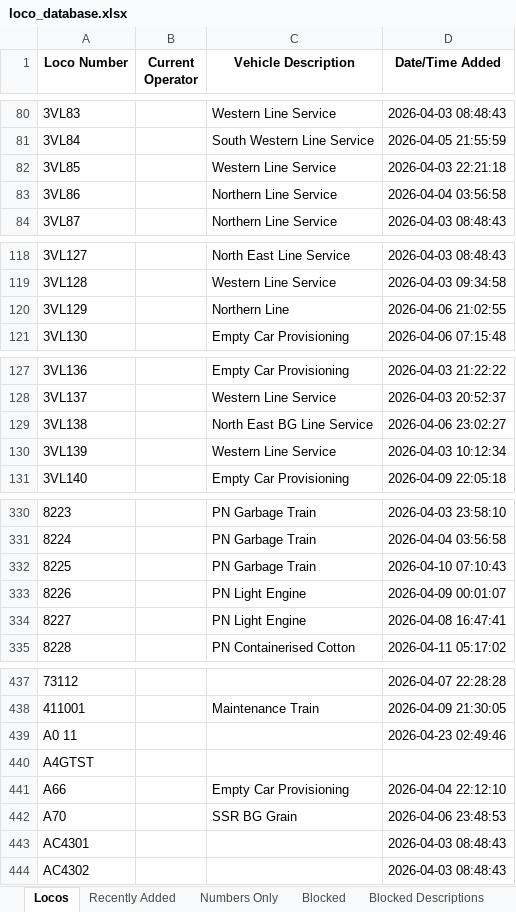
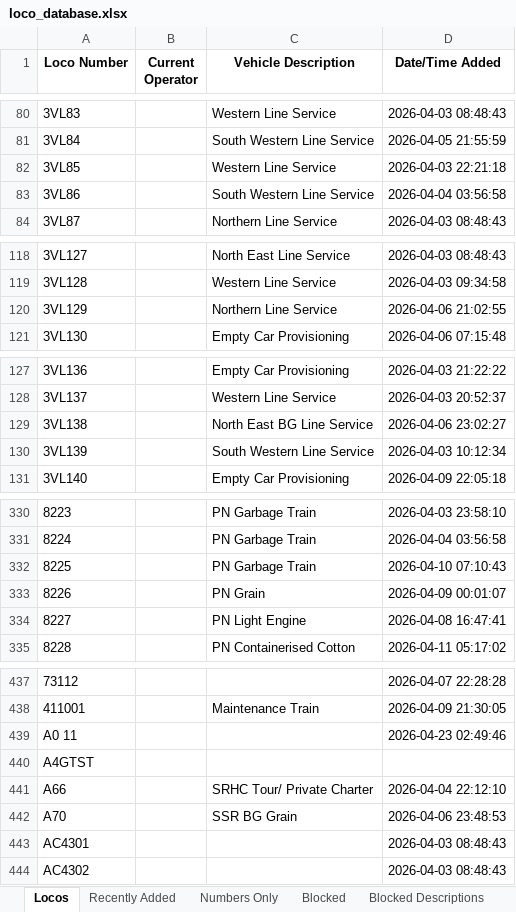
Before and after one commit to grahame21/railops-frontend, an Excel workbook: downloads/loco_database.xlsx, sheet Locos, drawn as a sheet; only a part is shown, gaps mark what is left out; values as stored, in another font and other column widths than the file's, no borders; the diff covers the shown part only; the diff names each change by its address in the sheet, - before the commit and + after, or states it on an @@ line.

```diff
--- a/downloads/loco_database.xlsx (sheet Locos)
+++ b/downloads/loco_database.xlsx (sheet Locos)
-C83 (Vehicle Description): Northern Line Service
+C83 (Vehicle Description): South Western Line Service
-C120 (Vehicle Description): Northern Line
+C120 (Vehicle Description): Northern Line Service
-C130 (Vehicle Description): Western Line Service
+C130 (Vehicle Description): South Western Line Service
-C333 (Vehicle Description): PN Light Engine
+C333 (Vehicle Description): PN Grain
-C441 (Vehicle Description): Empty Car Provisioning
+C441 (Vehicle Description): SRHC Tour/ Private Charter
```
Also changed, not shown: 14 edited cells elsewhere in this sheet, sheet Recently Added, downloads/loco_numbers_only.xlsx, 3 other files.
